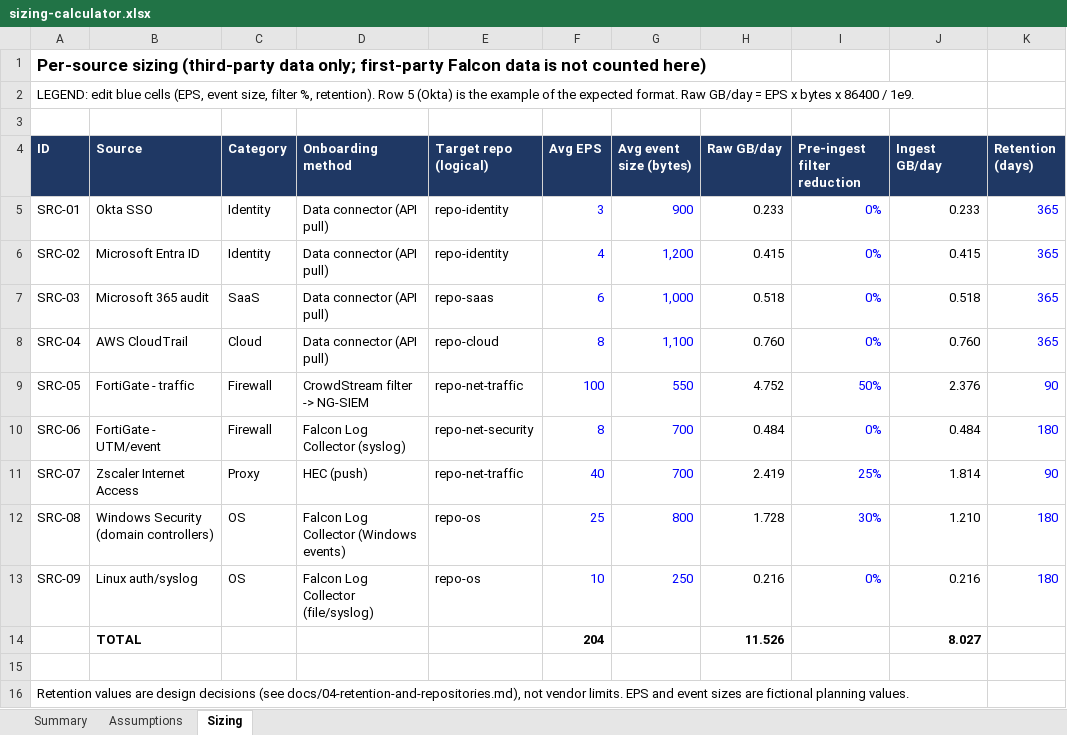
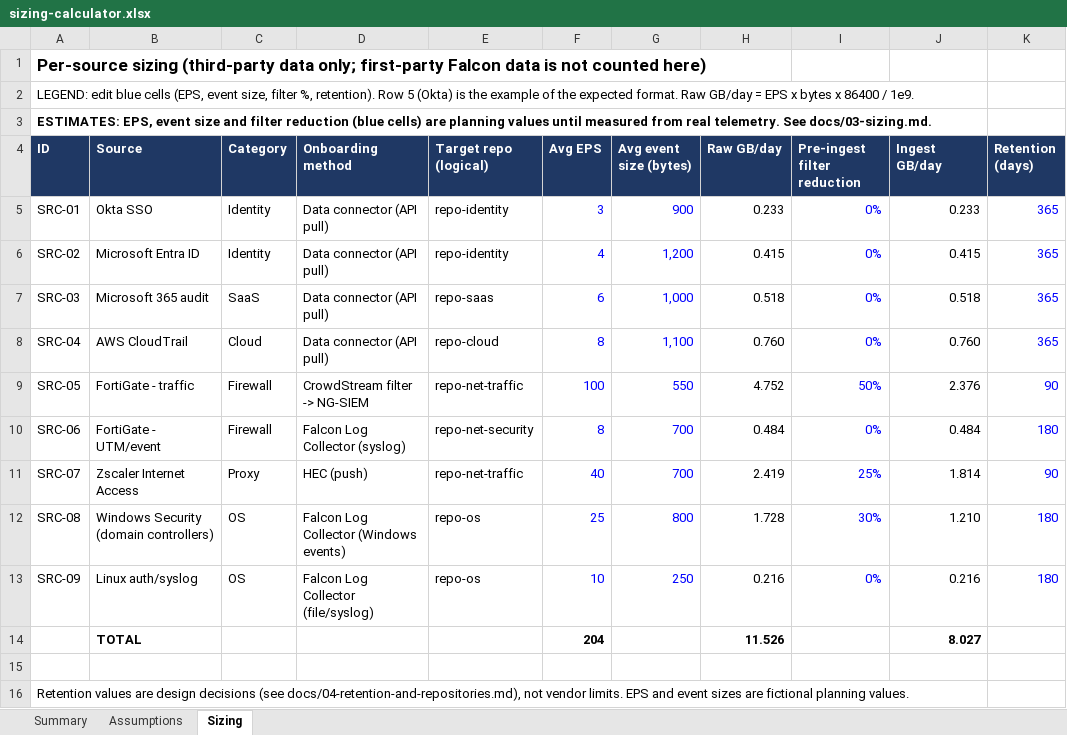
Before and after one commit to shivsairao1702-prog/NGSIEM-, an Excel workbook: 01-architecture/sample-data/sizing-calculator.xlsx, sheet Sizing, drawn as a sheet; only a part is shown; values as stored, in another font and other column widths than the file's, no borders; the diff names each change by its address in the sheet, - before the commit and + after, or states it on an @@ line.

Commit message:
Address review: Mermaid extraction, estimate labels, RBAC verification, containment guardrails, Gitleaks
Extract each Mermaid block to its own file before rendering, label sizing assumptions as estimates with a validation plan, add an RBAC console mapping worksheet and verification doc, add ADR-009 with a machine-readable containment policy, and add Gitleaks plus stronger secret-pattern tests.

```diff
--- a/01-architecture/sample-data/sizing-calculator.xlsx (sheet Sizing)
+++ b/01-architecture/sample-data/sizing-calculator.xlsx (sheet Sizing)
-A3 (ID): (empty)
+A3 (ID): ESTIMATES: EPS, event size and filter reduction (blue cells) are planning values until measured from real telemetry. See docs/03-sizing.md.
```
Also changed, not shown: sheet Assumptions, sheet Summary, 17 other files.
